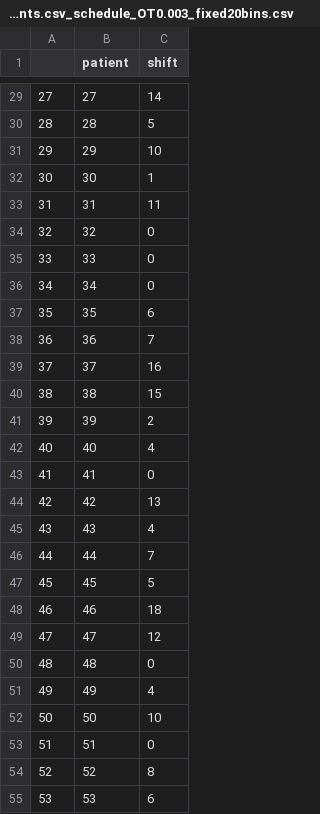
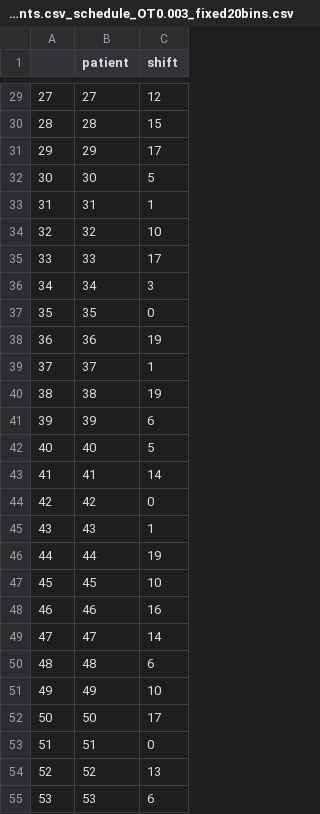
Before and after one commit to noamgold/robust-binpacking-convex-knapsack, a CSV file: data/Dep13300with_a_ahat_test_withlabe_V2_HighLoad_04W_071Patients.csv_schedule_OT0.003_fixed20bins.csv, drawn as a sheet; only a part is shown, gaps mark what is left out; the diff covers the shown part only.

```diff
--- a/data/Dep13300with_a_ahat_test_withlabe_V2_HighLoad_04W_071Patients.csv_schedule_OT0.003_fixed20bins.csv
+++ b/data/Dep13300with_a_ahat_test_withlabe_V2_HighLoad_04W_071Patients.csv_schedule_OT0.003_fixed20bins.csv
@@ -29,27 +29,27 @@
-27,27,14
-28,28,5
-29,29,10
-30,30,1
-31,31,11
-32,32,0
-33,33,0
-34,34,0
-35,35,6
-36,36,7
-37,37,16
-38,38,15
-39,39,2
-40,40,4
-41,41,0
-42,42,13
-43,43,4
-44,44,7
-45,45,5
-46,46,18
-47,47,12
-48,48,0
-49,49,4
-50,50,10
+27,27,12
+28,28,15
+29,29,17
+30,30,5
+31,31,1
+32,32,10
+33,33,17
+34,34,3
+35,35,0
+36,36,19
+37,37,1
+38,38,19
+39,39,6
+40,40,5
+41,41,14
+42,42,0
+43,43,1
+44,44,19
+45,45,10
+46,46,16
+47,47,14
+48,48,6
+49,49,10
+50,50,17
 51,51,0
-52,52,8
+52,52,13
 53,53,6
```
Also changed, not shown: 12 removed rows and 44 edited cells elsewhere in this file, data/Dep13300with_a_ahat_test_withlabe_V2_HighLoad_02W_032Patients.csv_schedule_OT0.003_fixed10bins.csv, 2 other files.
